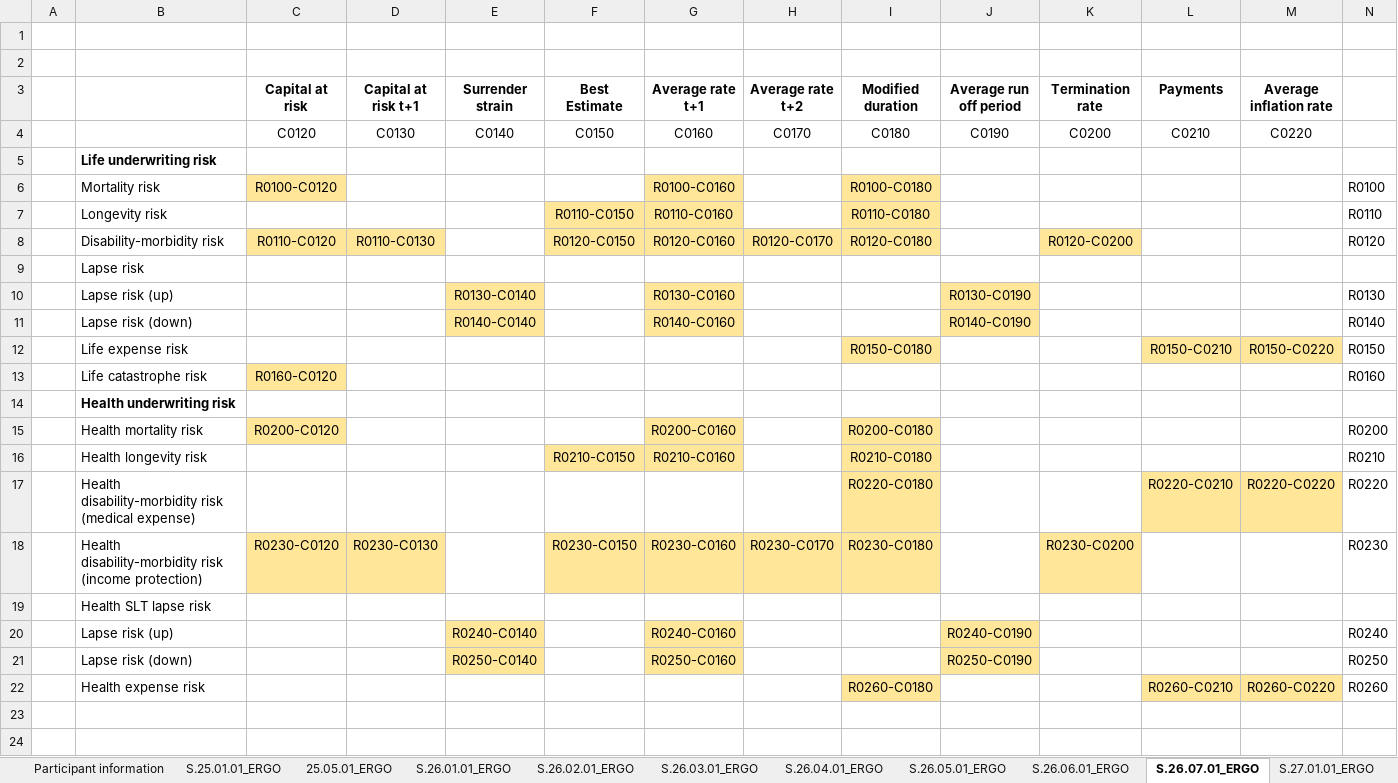
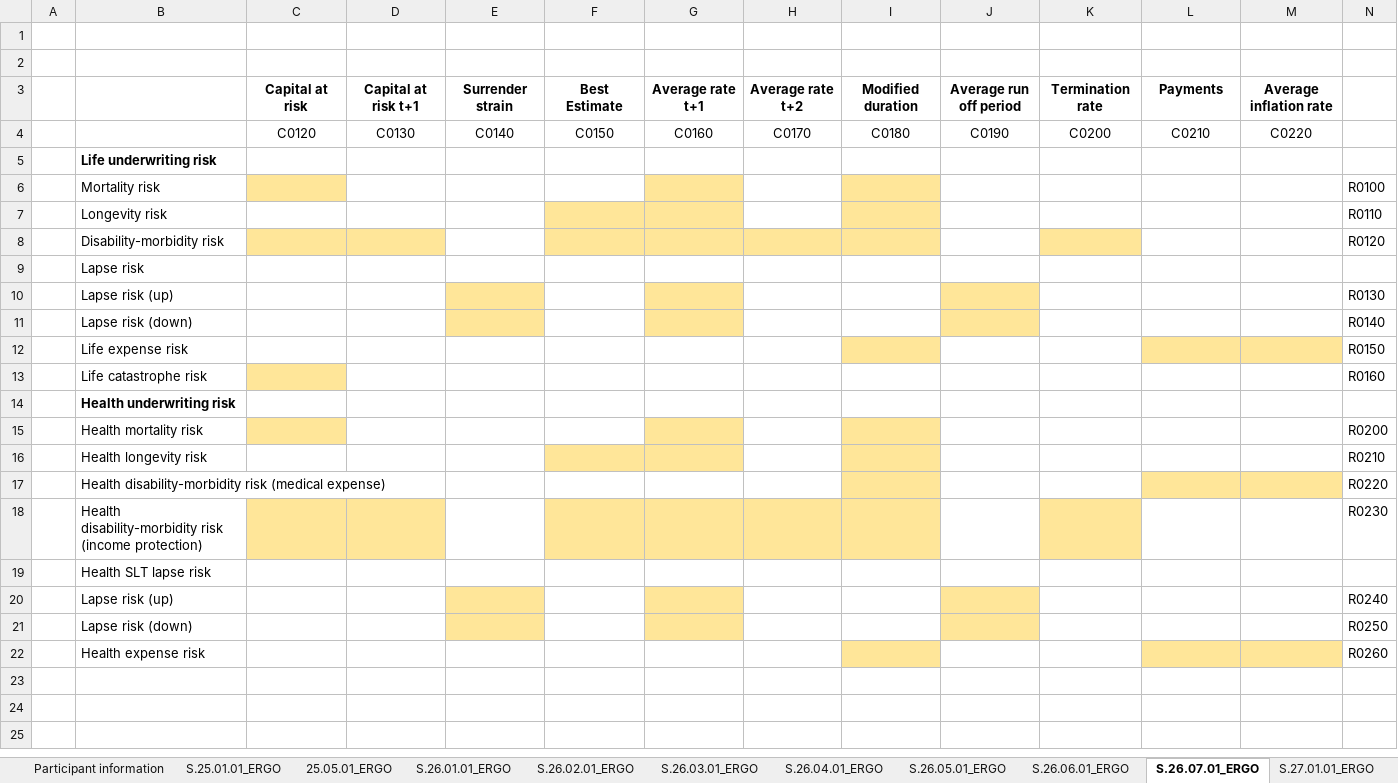
Before and after one commit to SolvMates/SolvMate, an Excel workbook: outputs/Filled_Output_ERGO.xlsx, sheet S.26.07.01_ERGO, drawn as a sheet; only a part is shown; the shorter side is filled out with more unchanged rows; values as stored, in another font and other column widths than the file's, no borders; removed rows and columns are numbered as before the commit, all else as after; the diff covers the shown part only; the diff names each change by its address in the sheet, - before the commit and + after, or states it on an @@ line.

Commit message:
Update solvmate_main.ipynb with execution counts and logging outputs; fill templates from DataFrames for market and life risk calculations; save filled output to Filled_Output_ERGO.xlsx.

```diff
--- a/outputs/Filled_Output_ERGO.xlsx (sheet S.26.07.01_ERGO)
+++ b/outputs/Filled_Output_ERGO.xlsx (sheet S.26.07.01_ERGO)
-row 6:  | Mortality risk | R0100-C0120 |  |  |  | R0100-C0160 |  | R0100-C0180 |  |  |  |  | R0100
-row 7:  | Longevity risk |  |  |  | R0110-C0150 | R0110-C0160 |  | R0110-C0180 |  |  |  |  | R0110
-row 8:  | Disability-morbidity risk | R0110-C0120 | R0110-C0130 |  | R0120-C0150 | R0120-C0160 | R0120-C0170 | R0120-C0180 |  | R0120-C0200 |  |  | R0120
+row 6:  | Mortality risk |  |  |  |  |  |  |  |  |  |  |  | R0100
+row 7:  | Longevity risk |  |  |  |  |  |  |  |  |  |  |  | R0110
+row 8:  | Disability-morbidity risk |  |  |  |  |  |  |  |  |  |  |  | R0120
-row 10:  | Lapse risk (up) |  |  | R0130-C0140 |  | R0130-C0160 |  |  | R0130-C0190 |  |  |  | R0130
-row 11:  | Lapse risk (down) |  |  | R0140-C0140 |  | R0140-C0160 |  |  | R0140-C0190 |  |  |  | R0140
-row 12:  | Life expense risk |  |  |  |  |  |  | R0150-C0180 |  |  | R0150-C0210 | R0150-C0220 | R0150
+row 10:  | Lapse risk (up) |  |  |  |  |  |  |  |  |  |  |  | R0130
+row 11:  | Lapse risk (down) |  |  |  |  |  |  |  |  |  |  |  | R0140
+row 12:  | Life expense risk |  |  |  |  |  |  |  |  |  |  |  | R0150
-C13 (Capital at risk): R0160-C0120
+C13 (Capital at risk): (empty)
-row 15:  | Health mortality risk | R0200-C0120 |  |  |  | R0200-C0160 |  | R0200-C0180 |  |  |  |  | R0200
-row 16:  | Health longevity risk |  |  |  | R0210-C0150 | R0210-C0160 |  | R0210-C0180 |  |  |  |  | R0210
-row 17:  | Health disability-morbidity risk (medical expense) |  |  |  |  |  |  | R0220-C0180 |  |  | R0220-C0210 | R0220-C0220 | R0220
-row 18:  | Health disability-morbidity risk (income protection) | R0230-C0120 | R0230-C0130 |  | R0230-C0150 | R0230-C0160 | R0230-C0170 | R0230-C0180 |  | R0230-C0200 |  |  | R0230
+row 15:  | Health mortality risk |  |  |  |  |  |  |  |  |  |  |  | R0200
+row 16:  | Health longevity risk |  |  |  |  |  |  |  |  |  |  |  | R0210
+row 17:  | Health disability-morbidity risk (medical expense) |  |  |  |  |  |  |  |  |  |  |  | R0220
+row 18:  | Health disability-morbidity risk (income protection) |  |  |  |  |  |  |  |  |  |  |  | R0230
-row 20:  | Lapse risk (up) |  |  | R0240-C0140 |  | R0240-C0160 |  |  | R0240-C0190 |  |  |  | R0240
-row 21:  | Lapse risk (down) |  |  | R0250-C0140 |  | R0250-C0160 |  |  | R0250-C0190 |  |  |  | R0250
-row 22:  | Health expense risk |  |  |  |  |  |  | R0260-C0180 |  |  | R0260-C0210 | R0260-C0220 | R0260
+row 20:  | Lapse risk (up) |  |  |  |  |  |  |  |  |  |  |  | R0240
+row 21:  | Lapse risk (down) |  |  |  |  |  |  |  |  |  |  |  | R0250
+row 22:  | Health expense risk |  |  |  |  |  |  |  |  |  |  |  | R0260
```
Also changed, not shown: 10 edited cells elsewhere in this sheet, sheet S.27.01.01_ERGO, sheet S.26.01.01_ERGO, sheet S.26.05.01_ERGO, sheet S.26.04.01_ERGO, sheet 25.05.01_ERGO, sheet S.26.02.01_ERGO, 10 more sheets, hidden cells, 1 other file.
